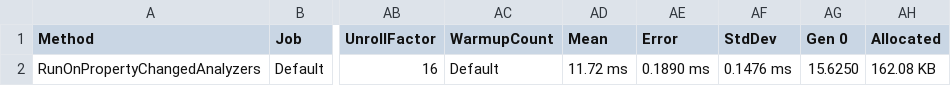
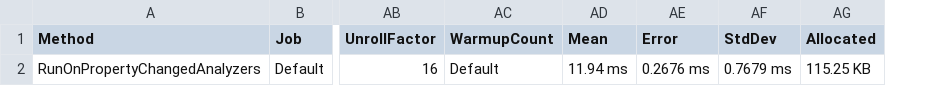
Before and after one commit to DotNetAnalyzers/PropertyChangedAnalyzers, a CSV file: PropertyChangedAnalyzers.Benchmarks/BenchmarkDotNet.Artifacts/results/INPC004Benchmarks-report.csv, drawn as a sheet; only a part is shown, gaps mark what is left out; removed rows and columns are numbered as before the commit, all else as after; the diff names each change by its address in the sheet, - before the commit and + after, or states it on an @@ line.

```diff
--- a/PropertyChangedAnalyzers.Benchmarks/BenchmarkDotNet.Artifacts/results/INPC004Benchmarks-report.csv
+++ b/PropertyChangedAnalyzers.Benchmarks/BenchmarkDotNet.Artifacts/results/INPC004Benchmarks-report.csv
-column AG (Gen 0), row 2: 15.6250
-AD2 (Mean): 11.72 ms
+AD2 (Mean): 11.94 ms
-AE2 (Error): 0.1890 ms
+AE2 (Error): 0.2676 ms
-AF2 (StdDev): 0.1476 ms
+AF2 (StdDev): 0.7679 ms
-AG2 (Allocated): 162.08 KB
+AG2 (Allocated): 115.25 KB
```
Also changed, not shown: PropertyChangedAnalyzers.Benchmarks/BenchmarkDotNet.Artifacts/results/INPC001Benchmarks-report.csv, PropertyChangedAnalyzers.Benchmarks/BenchmarkDotNet.Artifacts/results/INPC002Benchmarks-report.csv, 54 other files.
